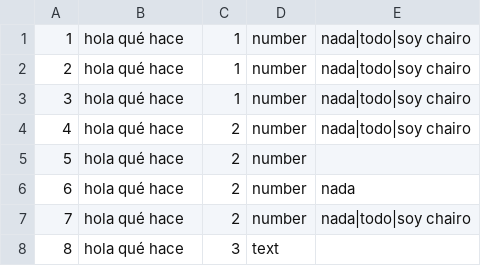
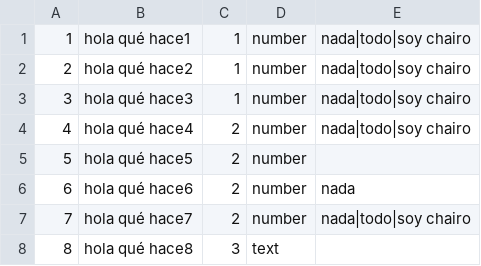
Before and after one commit to julioaleman/tu-evaluas, a CSV file: csv/questions_good_idea.csv, drawn as a sheet.

```diff
--- a/csv/questions_good_idea.csv
+++ b/csv/questions_good_idea.csv
@@ -1,8 +1,8 @@
-1,"hola qué hace", "1","number", "nada|todo|soy chairo"
-2,"hola qué hace", "1","number", "nada|todo|soy chairo"
-3,"hola qué hace", "1","number", "nada|todo|soy chairo"
-4,"hola qué hace", "2","number", "nada|todo|soy chairo"
-5,"hola qué hace", "2","number"
-6,"hola qué hace", "2","number", "nada"
-7,"hola qué hace", "2","number", "nada|todo|soy chairo"
-8,"hola qué hace", "3","text", ""
+1,"hola qué hace1", "1","number", "nada|todo|soy chairo"
+2,"hola qué hace2", "1","number", "nada|todo|soy chairo"
+3,"hola qué hace3", "1","number", "nada|todo|soy chairo"
+4,"hola qué hace4", "2","number", "nada|todo|soy chairo"
+5,"hola qué hace5", "2","number"
+6,"hola qué hace6", "2","number", "nada"
+7,"hola qué hace7", "2","number", "nada|todo|soy chairo"
+8,"hola qué hace8", "3","text", ""
```
Also changed, not shown: 3 other files.
